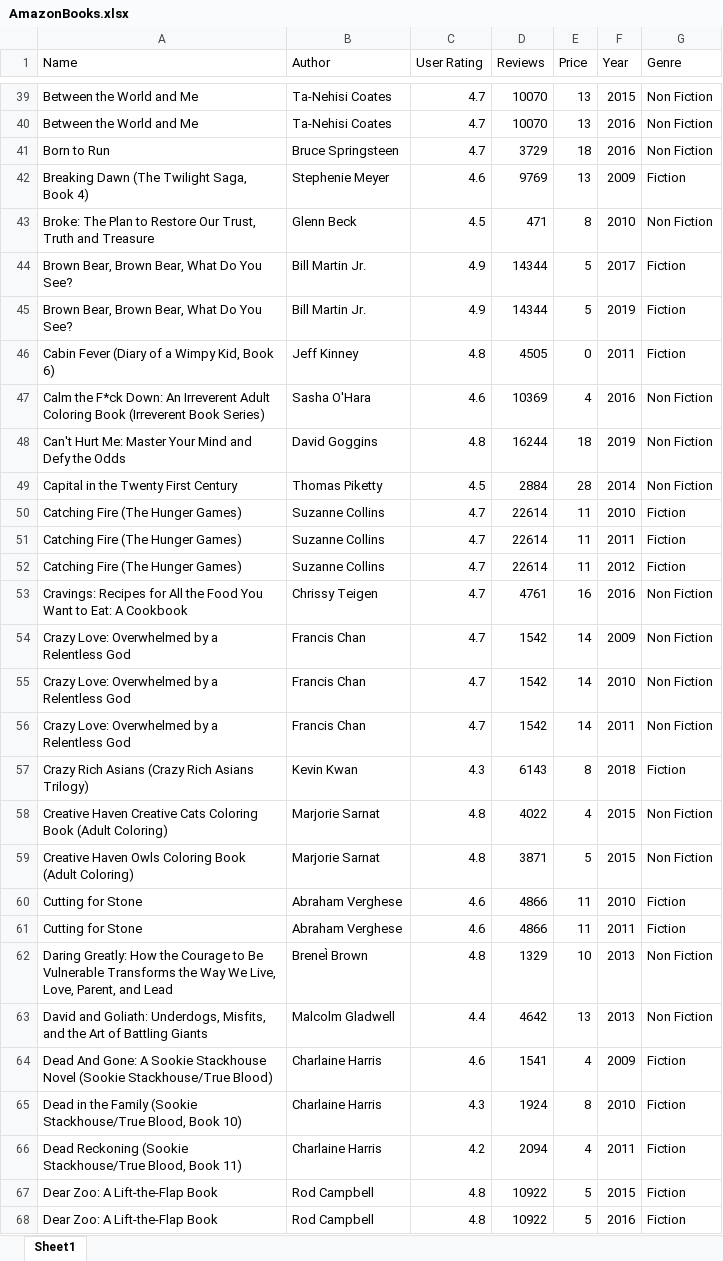
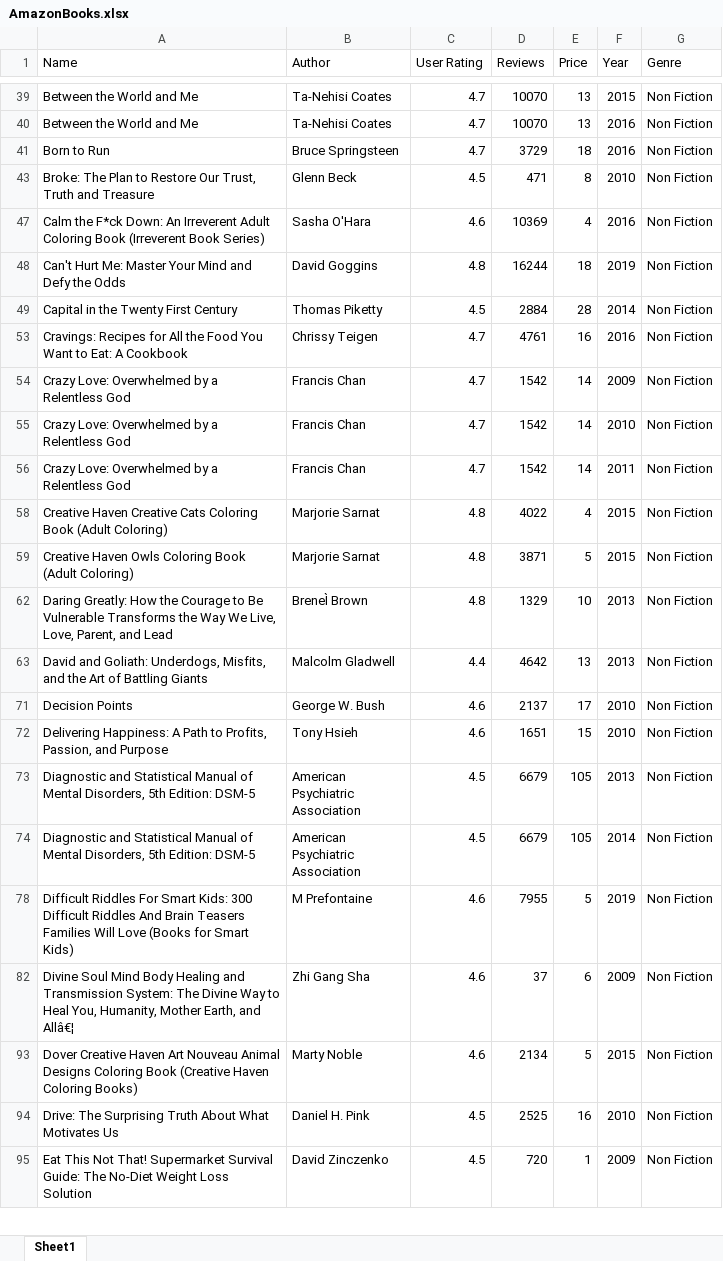
Before and after one commit to georgejudah/python_training, an Excel workbook: excel_automations/AmazonBooks.xlsx, sheet Sheet1, drawn as a sheet; only a part is shown, gaps mark what is left out; the shorter side is filled out with more unchanged rows; values as stored, in another font and other column widths than the file's, no borders; the diff covers the shown part only; the diff names each change by its address in the sheet, - before the commit and + after, or states it on an @@ line.

```diff
--- a/excel_automations/AmazonBooks.xlsx (sheet Sheet1)
+++ b/excel_automations/AmazonBooks.xlsx (sheet Sheet1)
@@ row 42 hidden: Breaking Dawn (The Twilight Saga, Book 4) | Stephenie Meyer | 4.6 | 9769 | 13 | 2009 | Fiction @@
@@ row 44 hidden: Brown Bear, Brown Bear, What Do You See? | Bill Martin Jr. | 4.9 | 14344 | 5 | 2017 | Fiction @@
@@ row 45 hidden: Brown Bear, Brown Bear, What Do You See? | Bill Martin Jr. | 4.9 | 14344 | 5 | 2019 | Fiction @@
@@ row 46 hidden: Cabin Fever (Diary of a Wimpy Kid, Book 6) | Jeff Kinney | 4.8 | 4505 | 0 | 2011 | Fiction @@
@@ row 50 hidden: Catching Fire (The Hunger Games) | Suzanne Collins | 4.7 | 22614 | 11 | 2010 | Fiction @@
@@ row 51 hidden: Catching Fire (The Hunger Games) | Suzanne Collins | 4.7 | 22614 | 11 | 2011 | Fiction @@
@@ row 52 hidden: Catching Fire (The Hunger Games) | Suzanne Collins | 4.7 | 22614 | 11 | 2012 | Fiction @@
@@ row 57 hidden: Crazy Rich Asians (Crazy Rich Asians Trilogy) | Kevin Kwan | 4.3 | 6143 | 8 | 2018 | Fiction @@
@@ row 60 hidden: Cutting for Stone | Abraham Verghese | 4.6 | 4866 | 11 | 2010 | Fiction @@
@@ row 61 hidden: Cutting for Stone | Abraham Verghese | 4.6 | 4866 | 11 | 2011 | Fiction @@
@@ row 64 hidden: Dead And Gone: A Sookie Stackhouse Novel (Sookie Stackhouse/True Blood) | Charlaine Harris | 4.6 | 1541 | 4 | 2009 | Fiction @@
@@ row 65 hidden: Dead in the Family (Sookie Stackhouse/True Blood, Book 10) | Charlaine Harris | 4.3 | 1924 | 8 | 2010 | Fiction @@
@@ row 66 hidden: Dead Reckoning (Sookie Stackhouse/True Blood, Book 11) | Charlaine Harris | 4.2 | 2094 | 4 | 2011 | Fiction @@
@@ row 67 hidden: Dear Zoo: A Lift-the-Flap Book | Rod Campbell | 4.8 | 10922 | 5 | 2015 | Fiction @@
@@ row 68 hidden: Dear Zoo: A Lift-the-Flap Book | Rod Campbell | 4.8 | 10922 | 5 | 2016 | Fiction @@
```
Also changed, not shown: 250 hidden or unhidden rows and 1 edited cell elsewhere in this sheet, 7 other files.
